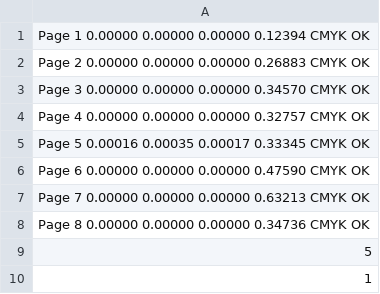
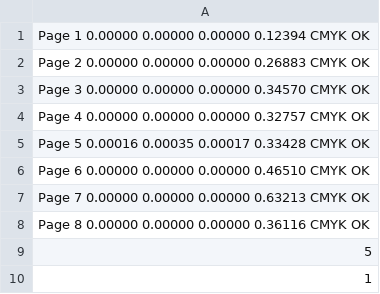
Before and after one commit to LukasCBossert/dtk-make, a CSV file: dtk-make-bossert.csv, drawn as a sheet.

```diff
--- a/dtk-make-bossert.csv
+++ b/dtk-make-bossert.csv
@@ -4,6 +4,6 @@ Page 3 0.00000  0.00000  0.00000  0.34570 CMYK OK
 Page 4 0.00000  0.00000  0.00000  0.32757 CMYK OK
-Page 5 0.00016  0.00035  0.00017  0.33345 CMYK OK
-Page 6 0.00000  0.00000  0.00000  0.47590 CMYK OK
+Page 5 0.00016  0.00035  0.00017  0.33428 CMYK OK
+Page 6 0.00000  0.00000  0.00000  0.46510 CMYK OK
 Page 7 0.00000  0.00000  0.00000  0.63213 CMYK OK
-Page 8 0.00000  0.00000  0.00000  0.34736 CMYK OK
+Page 8 0.00000  0.00000  0.00000  0.36116 CMYK OK
 5
```
Also changed, not shown: 8 other files.
